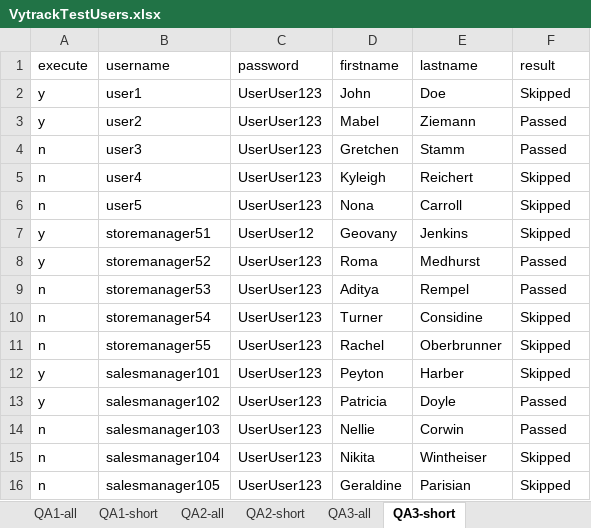
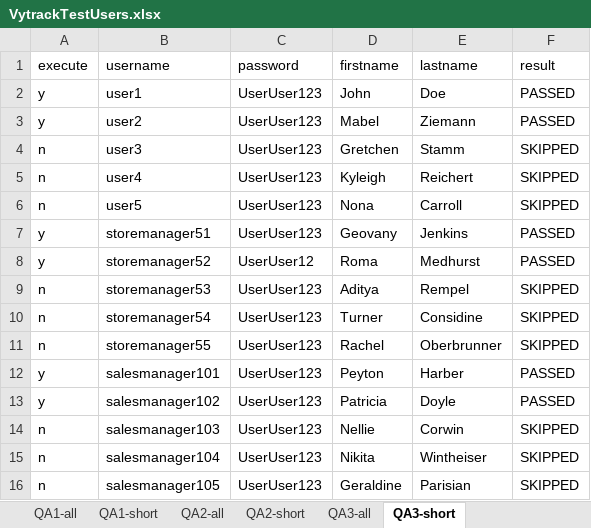
Before and after one commit to Aybetul/Fall2019, an Excel workbook: VytrackTestUsers.xlsx, sheet QA3-short, drawn as a sheet; values as stored, in another font and other column widths than the file's, no borders; the diff names each change by its address in the sheet, - before the commit and + after, or states it on an @@ line.

```diff
--- a/VytrackTestUsers.xlsx (sheet QA3-short)
+++ b/VytrackTestUsers.xlsx (sheet QA3-short)
-F2 (result): Skipped
+F2 (result): PASSED
-F3 (result): Passed
+F3 (result): PASSED
-F4 (result): Passed
+F4 (result): SKIPPED
-F5:F6 (result): Skipped
+F5:F6 (result): SKIPPED
-C7 (password): UserUser12
+C7 (password): UserUser123
-F7 (result): Skipped
+F7 (result): PASSED
-C8 (password): UserUser123
+C8 (password): UserUser12
-F8 (result): Passed
+F8 (result): PASSED
-F9 (result): Passed
+F9 (result): SKIPPED
-F10:F11 (result): Skipped
+F10:F11 (result): SKIPPED
-F12 (result): Skipped
+F12 (result): PASSED
-F13 (result): Passed
+F13 (result): PASSED
-F14 (result): Passed
+F14 (result): SKIPPED
-F15:F16 (result): Skipped
+F15:F16 (result): SKIPPED
```
Also changed, not shown: 8 other files.
